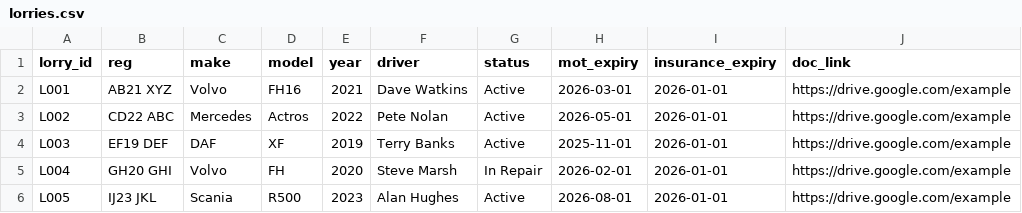
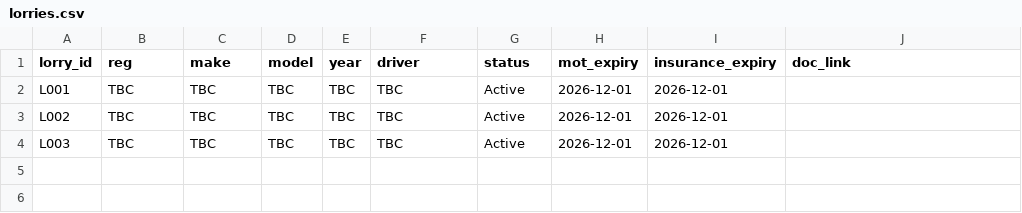
Before and after one commit to edwardjvn-art/vinnie-dashboard, a CSV file: data/lorries.csv, drawn as a sheet.

```diff
--- a/data/lorries.csv
+++ b/data/lorries.csv
@@ -1,6 +1,4 @@
 lorry_id,reg,make,model,year,driver,status,mot_expiry,insurance_expiry,doc_link
-L001,AB21 XYZ,Volvo,FH16,2021,Dave Watkins,Active,2026-03-01,2026-01-01,https://drive.google.com/example
-L002,CD22 ABC,Mercedes,Actros,2022,Pete Nolan,Active,2026-05-01,2026-01-01,https://drive.google.com/example
-L003,EF19 DEF,DAF,XF,2019,Terry Banks,Active,2025-11-01,2026-01-01,https://drive.google.com/example
-L004,GH20 GHI,Volvo,FH,2020,Steve Marsh,In Repair,2026-02-01,2026-01-01,https://drive.google.com/example
-L005,IJ23 JKL,Scania,R500,2023,Alan Hughes,Active,2026-08-01,2026-01-01,https://drive.google.com/example
+L001,TBC,TBC,TBC,TBC,TBC,Active,2026-12-01,2026-12-01,
+L002,TBC,TBC,TBC,TBC,TBC,Active,2026-12-01,2026-12-01,
+L003,TBC,TBC,TBC,TBC,TBC,Active,2026-12-01,2026-12-01,
```
Also changed, not shown: data/maintenance.csv, data/properties.csv, 5 other files.
